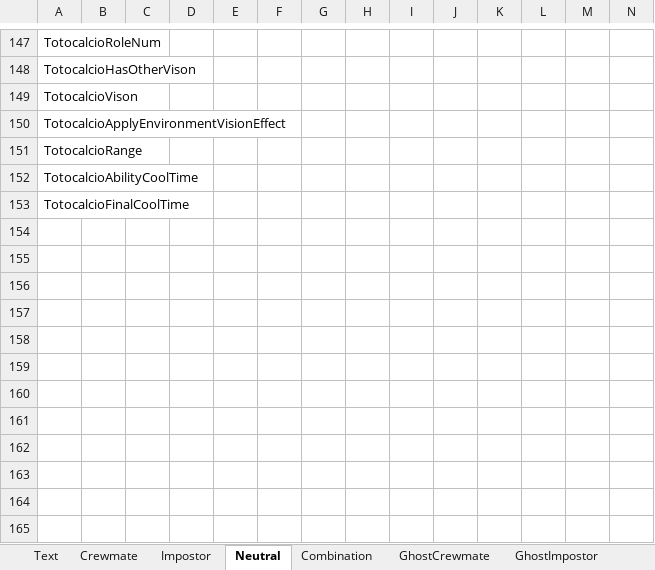
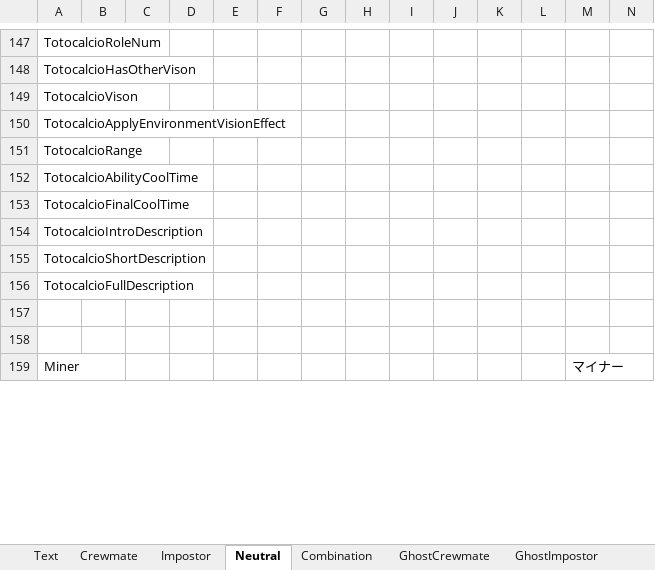
Before and after one commit to yukieiji/ExtremeRoles, an Excel workbook: ExtremeRolesTransData.xlsx, sheet Neutral, drawn as a sheet; only a part is shown, gaps mark what is left out; values as stored, in another font and other column widths than the file's, no borders; removed rows and columns are numbered as before the commit, all else as after; rows hold the shown columns only; the diff covers the shown part only; the diff names each change by its address in the sheet, - before the commit and + after, or states it on an @@ line.

Commit message:
fix:Miner

```diff
--- a/ExtremeRolesTransData.xlsx (sheet Neutral)
+++ b/ExtremeRolesTransData.xlsx (sheet Neutral)
+row 154: TotocalcioIntroDescription
+row 155: TotocalcioShortDescription
+row 156: TotocalcioFullDescription
-row 159: (empty)
+row 159: Miner |  |  |  |  |  |  |  |  |  |  |  | マイナー
-row 157: (empty)
-row 158: (empty)
-row 159: (empty)
-row 160: (empty)
-row 161: (empty)
-row 162: (empty)
-row 163: (empty)
-row 164: (empty)
-row 165: (empty)
```
Also changed, not shown: 2 added rows, 1 removed row and 15 edited cells elsewhere in this sheet, 2 other files.
